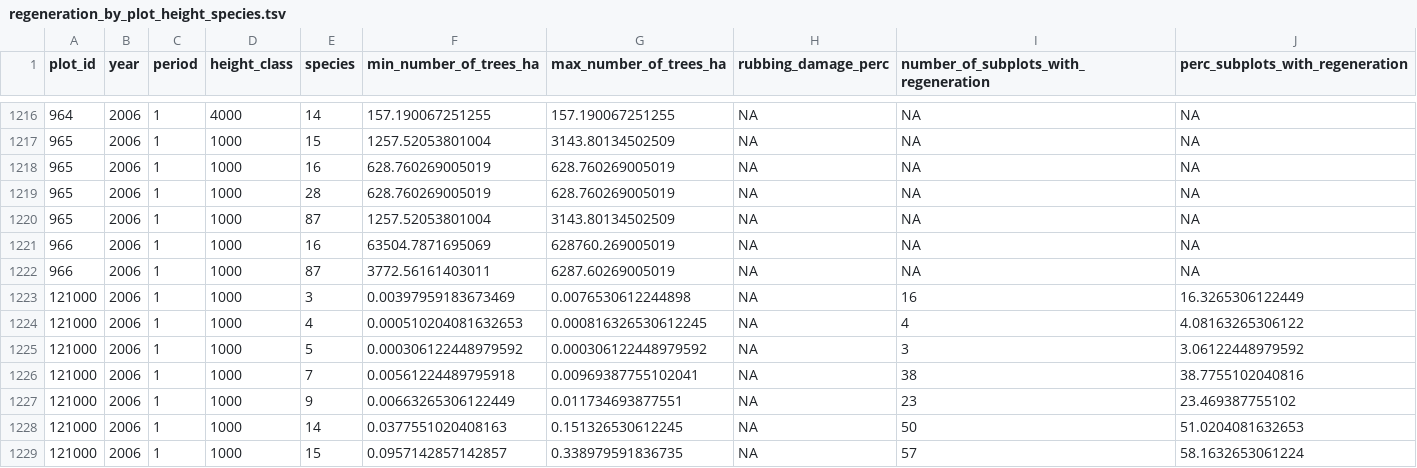
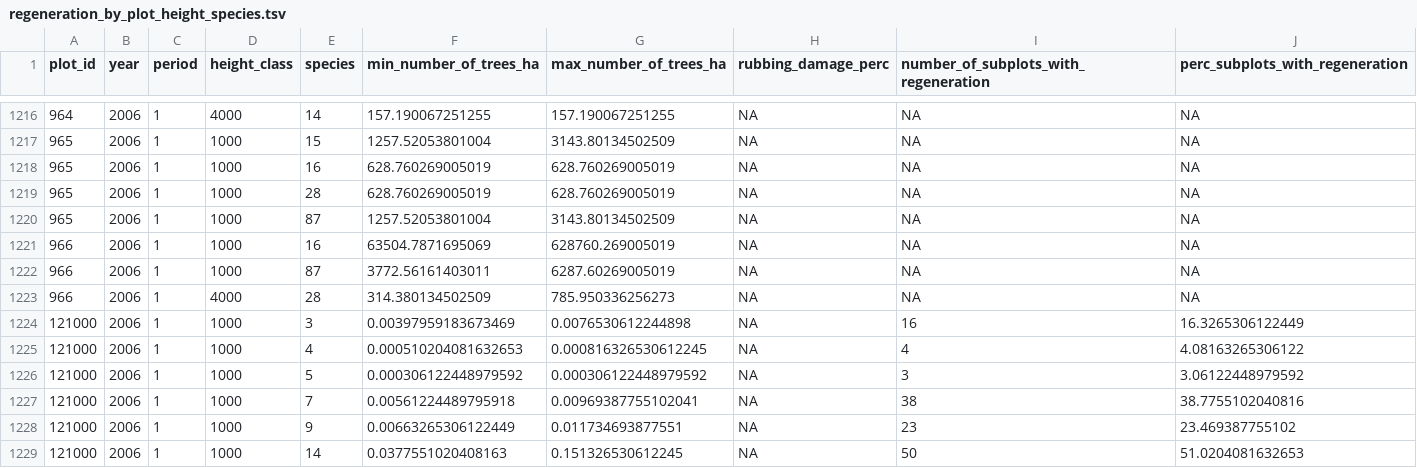
Before and after one commit to inbo/forresdat, a TSV file: data/regeneration_by_plot_height_species.tsv, drawn as a sheet; only a part is shown, gaps mark what is left out; the shorter side is filled out with more unchanged rows.

```diff
--- a/data/regeneration_by_plot_height_species.tsv
+++ b/data/regeneration_by_plot_height_species.tsv
@@ -1222,2 +1222,3 @@ plot_id	year	period	height_class	species	min_number_of_trees_ha	max_number_of_tr
 966	2006	1	1000	87	3772.56161403011	6287.60269005019	NA	NA	NA
+966	2006	1	4000	28	314.380134502509	785.950336256273	NA	NA	NA
 121000	2006	1	1000	3	0.00397959183673469	0.0076530612244898	NA	16	16.3265306122449
```
Also changed, not shown: data/regeneration_by_plot.tsv, data/regeneration_by_plot_height.tsv, 3 other files.
